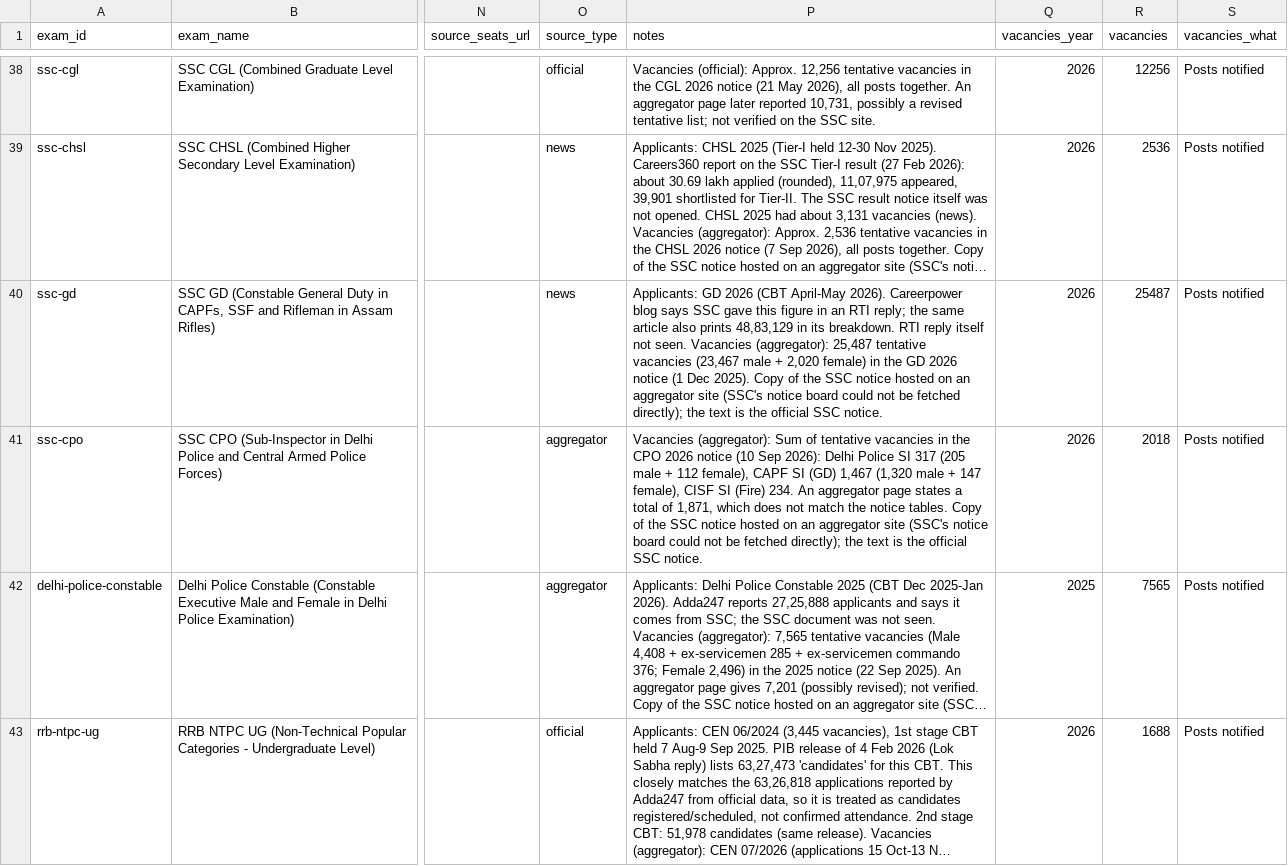
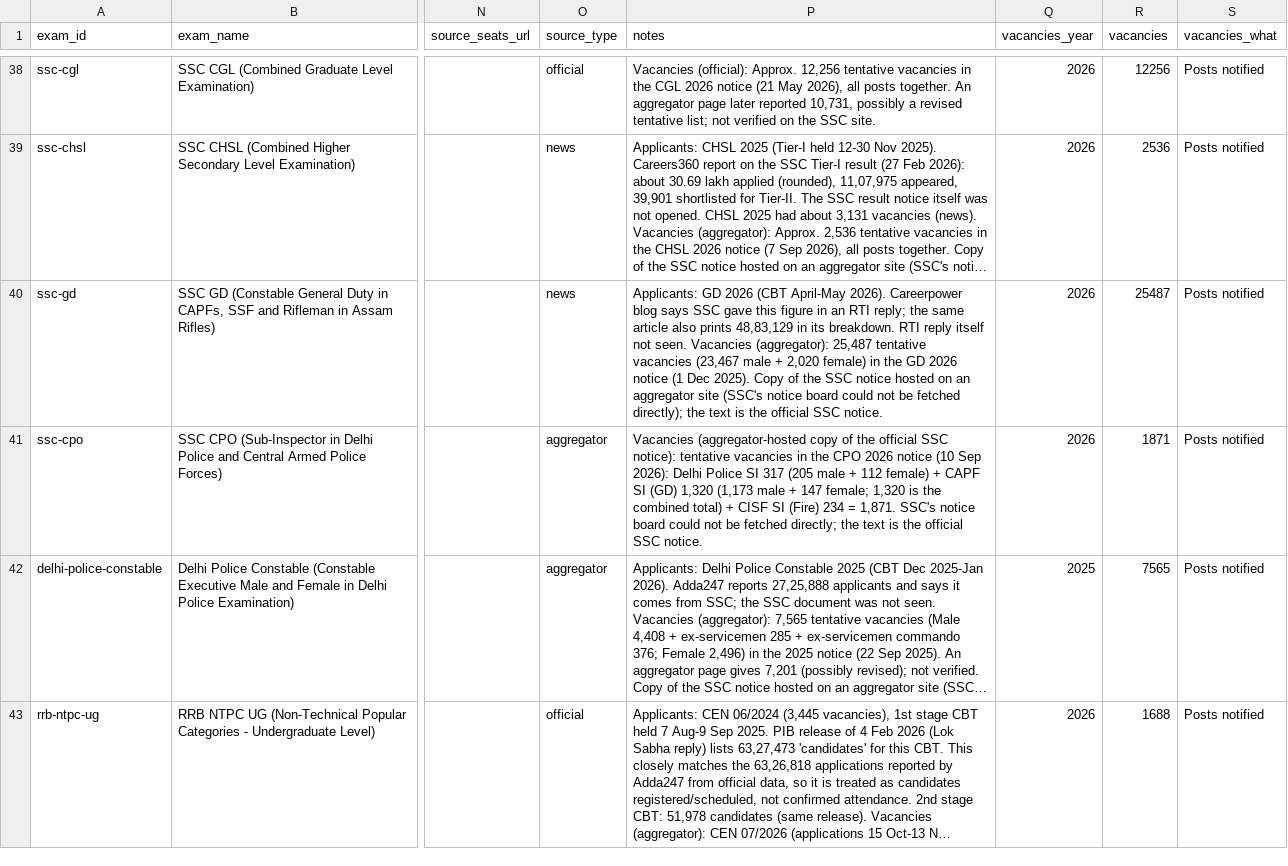
Before and after one commit to avantifellows/college-predictor, a CSV file: data-sources/exam_applicants.csv, drawn as a sheet; only a part is shown, gaps mark what is left out; long unchanged cells end in …; the diff names each change by its address in the sheet, - before the commit and + after, or states it on an @@ line.

```diff
--- a/data-sources/exam_applicants.csv
+++ b/data-sources/exam_applicants.csv
-P41 (notes): Vacancies (aggregator): Sum of tentative vacancies in the CPO 2026 notice (10 Sep 2026): Delhi Police SI 317 (205 male + 112 female), CAPF SI (GD) 1,467 (1,320 male + 147 female), CISF SI (Fire) 234. An aggregator page states a total of 1,871, which does not match the notice tables. Copy of the SSC notice hosted on an aggregator site (SSC's notice board could not be fetched directly); the text…
+P41 (notes): Vacancies (aggregator-hosted copy of the official SSC notice): tentative vacancies in the CPO 2026 notice (10 Sep 2026): Delhi Police SI 317 (205 male + 112 female) + CAPF SI (GD) 1,320 (1,173 male + 147 female; 1,320 is the combined total) + CISF SI (Fire) 234 = 1,871. SSC's notice board could not be fetched directly; the text…
-R41 (vacancies): 2018
+R41 (vacancies): 1871
```
Also changed, not shown: data-sources/exams_cleaned.csv, docs/audits/data_changelog.csv, 6 other files.
